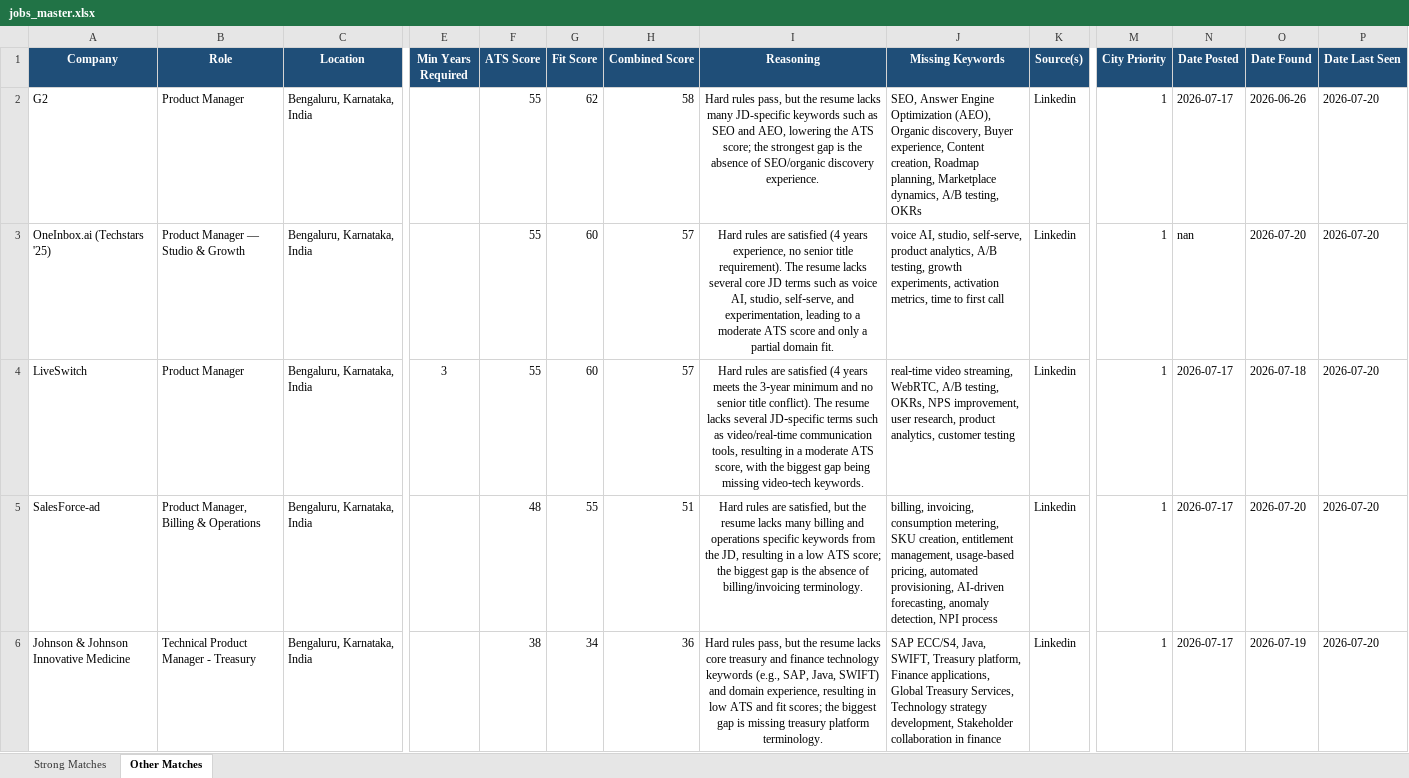
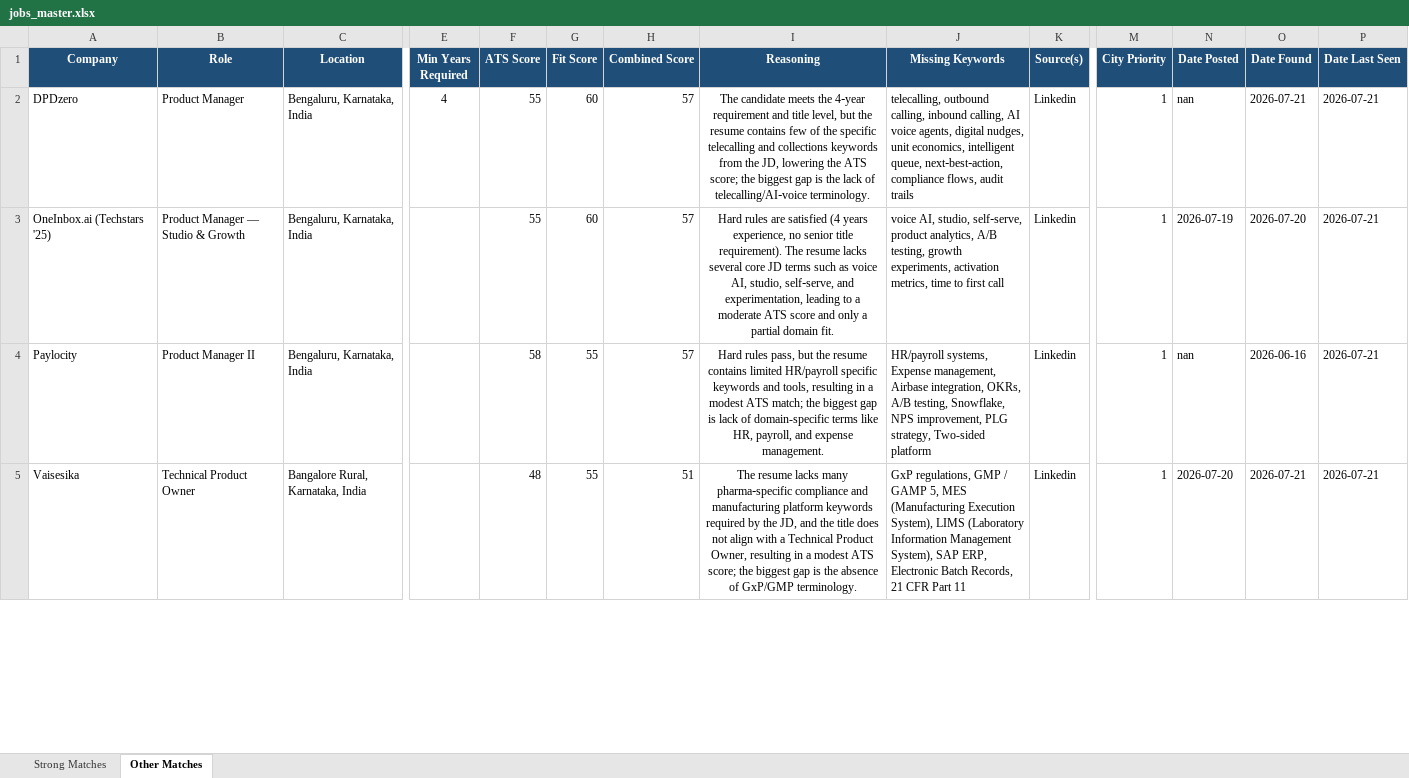
Before and after one commit to anirbanp19/Job-Tracker, an Excel workbook: output/jobs_master.xlsx, sheet Other Matches, drawn as a sheet; only a part is shown, gaps mark what is left out; values as stored, in another font and other column widths than the file's, no borders; removed rows and columns are numbered as before the commit, all else as after; rows hold the shown columns only; the diff covers the shown part only; the diff names each change by its address in the sheet, - before the commit and + after, or states it on an @@ line.

```diff
--- a/output/jobs_master.xlsx (sheet Other Matches)
+++ b/output/jobs_master.xlsx (sheet Other Matches)
-A2 (Company): G2
+A2 (Company): DPDzero
-E2 (Min Years Required): (empty)
+E2 (Min Years Required): 4
-G2 (Fit Score): 62
+G2 (Fit Score): 60
-H2 (Combined Score): 58
+H2 (Combined Score): 57
-I2 (Reasoning): Hard rules pass, but the resume lacks many JD-specific keywords such as SEO and AEO, lowering the ATS score; the strongest gap is the absence of SEO/organic discovery experience.
+I2 (Reasoning): The candidate meets the 4‑year requirement and title level, but the resume contains few of the specific telecalling and collections keywords from the JD, lowering the ATS score; the biggest gap is the lack of telecalling/AI‑voice terminology.
-J2 (Missing Keywords): SEO, Answer Engine Optimization (AEO), Organic discovery, Buyer experience, Content creation, Roadmap planning, Marketplace dynamics, A/B testing, OKRs
+J2 (Missing Keywords): telecalling, outbound calling, inbound calling, AI voice agents, digital nudges, unit economics, intelligent queue, next‑best‑action, compliance flows, audit trails
-N2 (Date Posted): 2026-07-17
+N2 (Date Posted): nan
-O2 (Date Found): 2026-06-26
+O2 (Date Found): 2026-07-21
-P2:P5 (Date Last Seen): 2026-07-20
+P2:P5 (Date Last Seen): 2026-07-21
-N3 (Date Posted): nan
+N3 (Date Posted): 2026-07-19
-A4 (Company): LiveSwitch
+A4 (Company): Paylocity
-B4 (Role): Product Manager
+B4 (Role): Product Manager II
-E4 (Min Years Required): 3
+E4 (Min Years Required): (empty)
-F4 (ATS Score): 55
+F4 (ATS Score): 58
-G4 (Fit Score): 60
+G4 (Fit Score): 55
-I4 (Reasoning): Hard rules are satisfied (4 years meets the 3‑year minimum and no senior title conflict). The resume lacks several JD‑specific terms such as video/real‑time communication tools, resulting in a moderate ATS score, with the biggest gap being missing video‑tech keywords.
+I4 (Reasoning): Hard rules pass, but the resume contains limited HR/payroll specific keywords and tools, resulting in a modest ATS match; the biggest gap is lack of domain-specific terms like HR, payroll, and expense management.
-J4 (Missing Keywords): real‑time video streaming, WebRTC, A/B testing, OKRs, NPS improvement, user research, product analytics, customer testing
+J4 (Missing Keywords): HR/payroll systems, Expense management, Airbase integration, OKRs, A/B testing, Snowflake, NPS improvement, PLG strategy, Two-sided platform
-N4 (Date Posted): 2026-07-17
+N4 (Date Posted): nan
-O4 (Date Found): 2026-07-18
+O4 (Date Found): 2026-06-16
-A5 (Company): SalesForce-ad
+A5 (Company): Vaisesika
-B5 (Role): Product Manager, Billing & Operations
+B5 (Role): Technical Product Owner
-C5 (Location): Bengaluru, Karnataka, India
+C5 (Location): Bangalore Rural, Karnataka, India
-I5 (Reasoning): Hard rules are satisfied, but the resume lacks many billing and operations specific keywords from the JD, resulting in a low ATS score; the biggest gap is the absence of billing/invoicing terminology.
+I5 (Reasoning): The resume lacks many pharma‑specific compliance and manufacturing platform keywords required by the JD, and the title does not align with a Technical Product Owner, resulting in a modest ATS score; the biggest gap is the absence of GxP/GMP terminology.
-J5 (Missing Keywords): billing, invoicing, consumption metering, SKU creation, entitlement management, usage-based pricing, automated provisioning, AI-driven forecasting, anomaly detection, NPI process
+J5 (Missing Keywords): GxP regulations, GMP / GAMP 5, MES (Manufacturing Execution System), LIMS (Laboratory Information Management System), SAP ERP, Electronic Batch Records, 21 CFR Part 11
-N5 (Date Posted): 2026-07-17
+N5 (Date Posted): 2026-07-20
-O5 (Date Found): 2026-07-20
+O5 (Date Found): 2026-07-21
-row 6: Johnson & Johnson Innovative Medicine | Technical Product Manager - Treasury | Bengaluru, Karnataka, India |  | 38 | 34 | 36 | Hard rules pass, but the resume lacks core treasury and finance technology keywords (e.g., SAP, Java, SWIFT) and domain experience, resulting in low ATS and fit scores; the biggest gap is missing treasury platform terminology. | SAP ECC/S4, Java, SWIFT, Treasury platform, Finance applications, Global Treasury Services, Technology strategy development, Stakeholder collaboration in finance | Linkedin | 1 | 2026-07-17 | 2026-07-19 | 2026-07-20
```
Also changed, not shown: 7 added rows, 4 removed rows and 2 edited cells elsewhere in this sheet, sheet Strong Matches, 1 other file.
